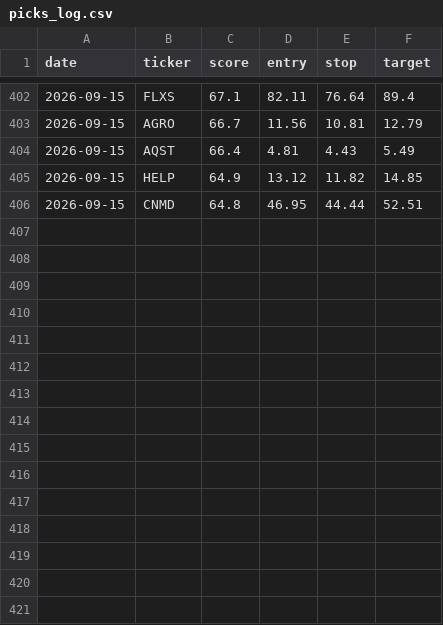
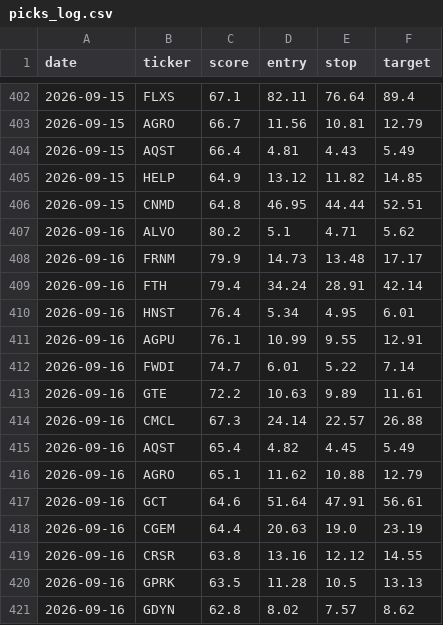
Before and after one commit to stevemtn1/Stock_scan, a CSV file: picks_log.csv, drawn as a sheet; only a part is shown, gaps mark what is left out.

```diff
--- a/picks_log.csv
+++ b/picks_log.csv
@@ -406 +406,16 @@ date,ticker,score,entry,stop,target
 2026-09-15,CNMD,64.8,46.95,44.44,52.51
+2026-09-16,ALVO,80.2,5.1,4.71,5.62
+2026-09-16,FRNM,79.9,14.73,13.48,17.17
+2026-09-16,FTH,79.4,34.24,28.91,42.14
+2026-09-16,HNST,76.4,5.34,4.95,6.01
+2026-09-16,AGPU,76.1,10.99,9.55,12.91
+2026-09-16,FWDI,74.7,6.01,5.22,7.14
+2026-09-16,GTE,72.2,10.63,9.89,11.61
+2026-09-16,CMCL,67.3,24.14,22.57,26.88
+2026-09-16,AQST,65.4,4.82,4.45,5.49
+2026-09-16,AGRO,65.1,11.62,10.88,12.79
+2026-09-16,GCT,64.6,51.64,47.91,56.61
+2026-09-16,CGEM,64.4,20.63,19.0,23.19
+2026-09-16,CRSR,63.8,13.16,12.12,14.55
+2026-09-16,GPRK,63.5,11.28,10.5,13.13
+2026-09-16,GDYN,62.8,8.02,7.57,8.62
```
Also changed, not shown: 1 other file.
